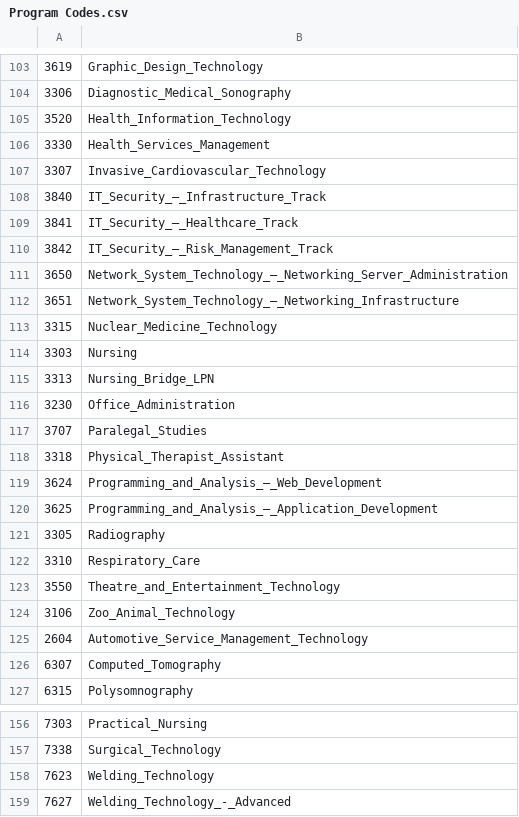
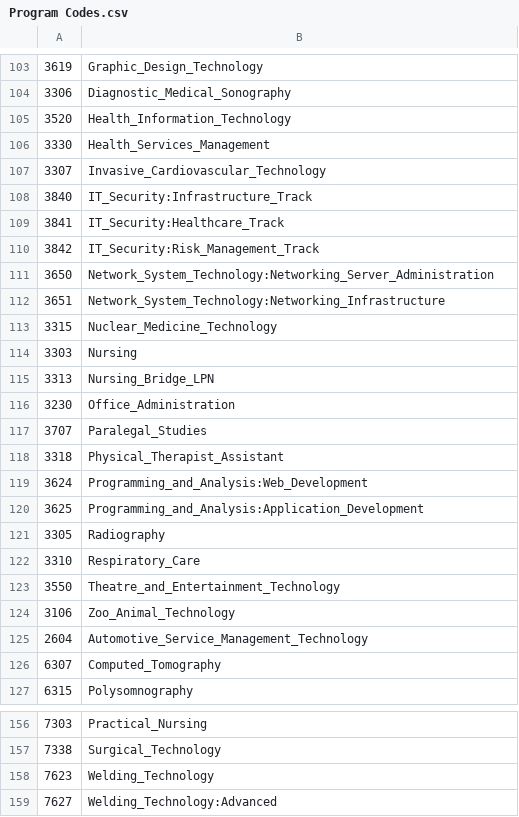
Before and after one commit to SF-Python/cop2002Project6Bonus, a CSV file: Program Codes.csv, drawn as a sheet; only a part is shown, gaps mark what is left out.

```diff
--- a/Program Codes.csv
+++ b/Program Codes.csv
@@ -107,7 +107,7 @@
 3307,Invasive_Cardiovascular_Technology
-3840,IT_Security_–_Infrastructure_Track
-3841,IT_Security_–_Healthcare_Track
-3842,IT_Security_–_Risk_Management_Track
-3650,Network_System_Technology_–_Networking_Server_Administration
-3651,Network_System_Technology_–_Networking_Infrastructure
+3840,IT_Security:Infrastructure_Track
+3841,IT_Security:Healthcare_Track
+3842,IT_Security:Risk_Management_Track
+3650,Network_System_Technology:Networking_Server_Administration
+3651,Network_System_Technology:Networking_Infrastructure
 3315,Nuclear_Medicine_Technology
@@ -118,4 +118,4 @@
 3318,Physical_Therapist_Assistant
-3624,Programming_and_Analysis_–_Web_Development
-3625,Programming_and_Analysis_–_Application_Development
+3624,Programming_and_Analysis:Web_Development
+3625,Programming_and_Analysis:Application_Development
 3305,Radiography
@@ -158,2 +158,2 @@
 7623,Welding_Technology
-7627,Welding_Technology_-_Advanced
+7627,Welding_Technology:Advanced
```
Also changed, not shown: 1 other file.
